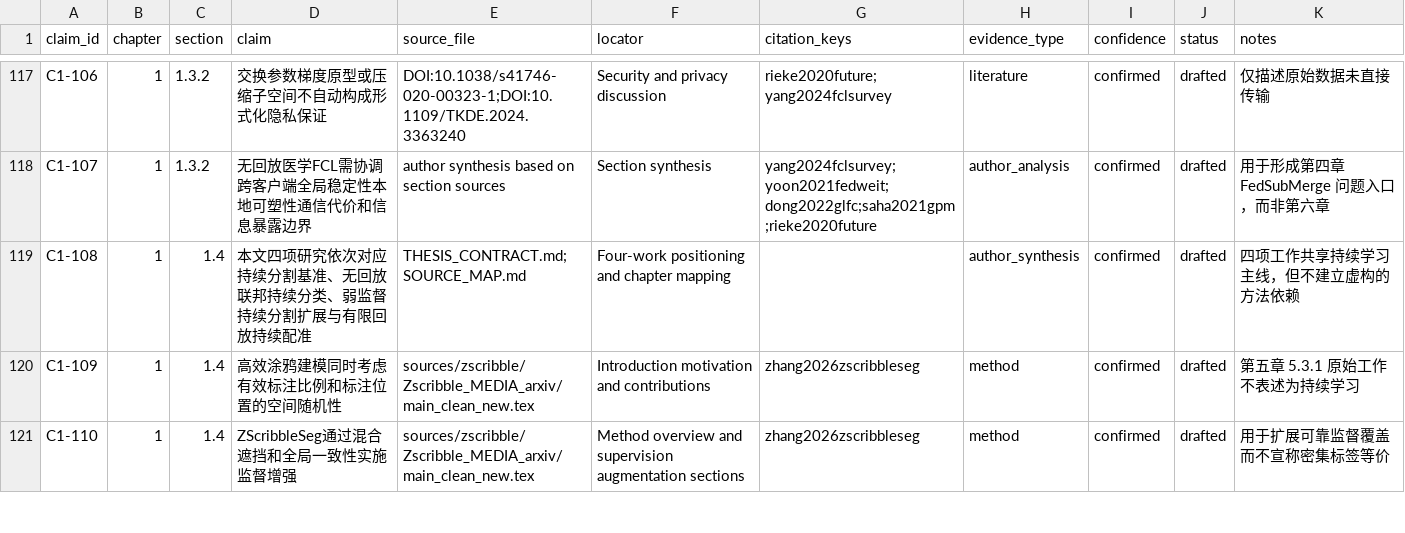
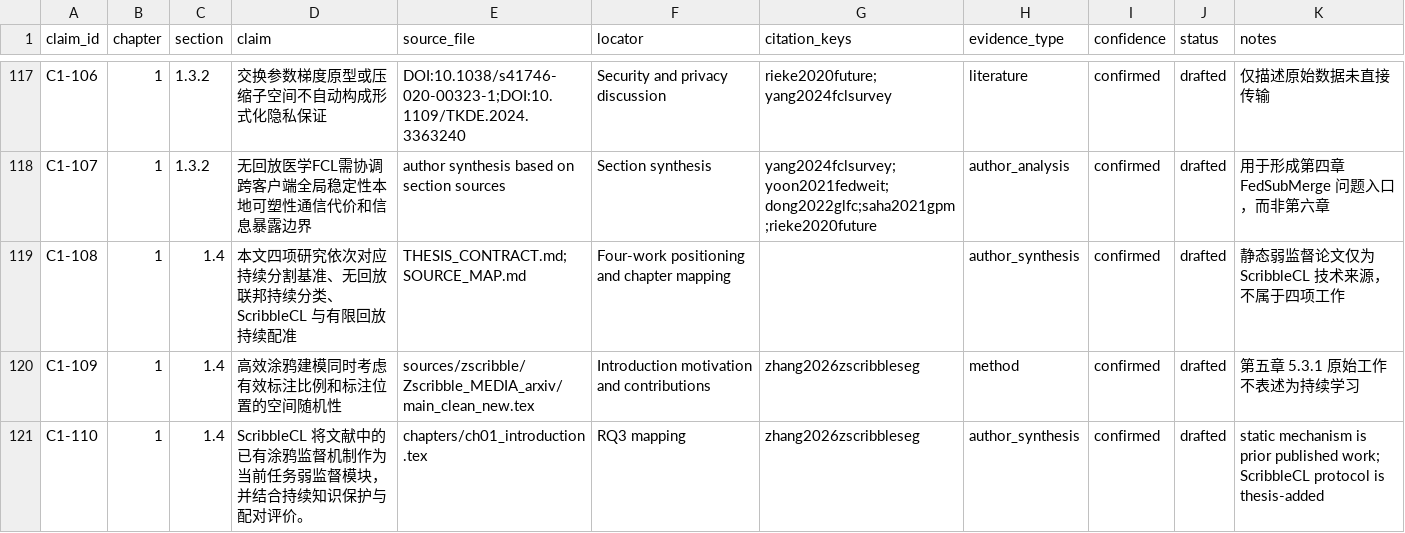
Before and after one commit to DLwbm123/phd-thesis, a CSV file: evidence/claims.csv, drawn as a sheet; only a part is shown, gaps mark what is left out; the diff covers the shown part only.

Commit message:
Clarify ScribbleCL authorship boundary

```diff
--- a/evidence/claims.csv
+++ b/evidence/claims.csv
@@ -118,4 +118,4 @@ C1-106,1,1.3.2,交换参数梯度原型或压缩子空间不自动构成形式
 C1-107,1,1.3.2,无回放医学FCL需协调跨客户端全局稳定性本地可塑性通信代价和信息暴露边界,author synthesis based on section sources,Section synthesis,yang2024fclsurvey;yoon2021fedweit;dong2022glfc;saha2021gpm;rieke2020future,author_analysis,confirmed,drafted,用于形成第四章 FedSubMerge 问题入口，而非第六章
-C1-108,1,1.4,本文四项研究依次对应持续分割基准、无回放联邦持续分类、弱监督持续分割扩展与有限回放持续配准,THESIS_CONTRACT.md;SOURCE_MAP.md,Four-work positioning and chapter mapping,,author_synthesis,confirmed,drafted,四项工作共享持续学习主线，但不建立虚构的方法依赖
+C1-108,1,1.4,本文四项研究依次对应持续分割基准、无回放联邦持续分类、ScribbleCL 与有限回放持续配准,THESIS_CONTRACT.md;SOURCE_MAP.md,Four-work positioning and chapter mapping,,author_synthesis,confirmed,drafted,静态弱监督论文仅为 ScribbleCL 技术来源，不属于四项工作
 C1-109,1,1.4,高效涂鸦建模同时考虑有效标注比例和标注位置的空间随机性,sources/zscribble/Zscribble_MEDIA_arxiv/main_clean_new.tex,Introduction motivation and contributions,zhang2026zscribbleseg,method,confirmed,drafted,第五章 5.3.1 原始工作不表述为持续学习
-C1-110,1,1.4,ZScribbleSeg通过混合遮挡和全局一致性实施监督增强,sources/zscribble/Zscribble_MEDIA_arxiv/main_clean_new.tex,Method overview and supervision augmentation sections,zhang2026zscribbleseg,method,confirmed,drafted,用于扩展可靠监督覆盖而不宣称密集标签等价
+C1-110,1,1.4,ScribbleCL 将文献中的已有涂鸦监督机制作为当前任务弱监督模块，并结合持续知识保护与配对评价。,chapters/ch01_introduction.tex,RQ3 mapping,zhang2026zscribbleseg,author_synthesis,confirmed,drafted,static mechanism is prior published work; ScribbleCL protocol is thesis-added
```
Also changed, not shown: 42 edited cells elsewhere in this file, evidence/equations.csv, evidence/limitations.csv, 25 other files.
